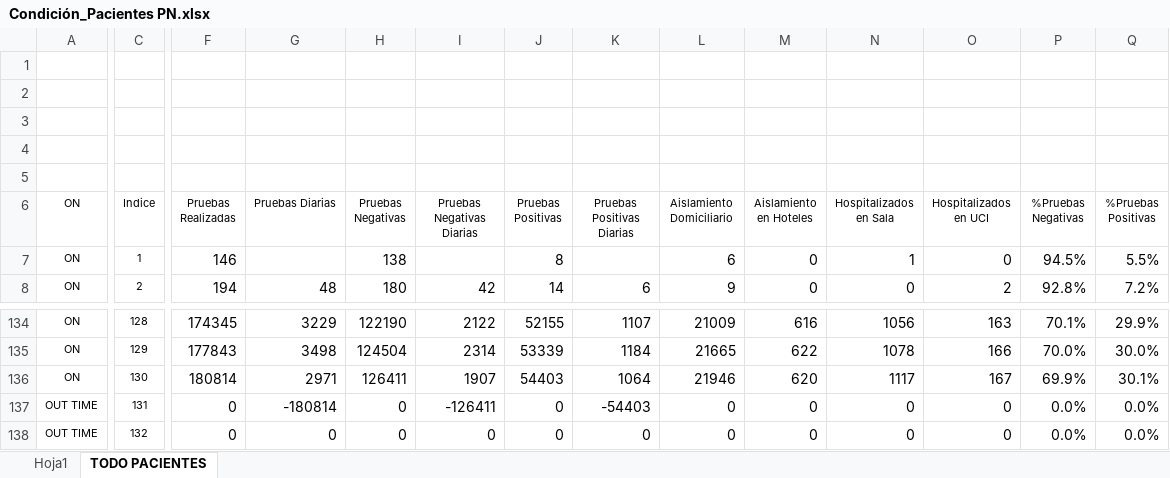
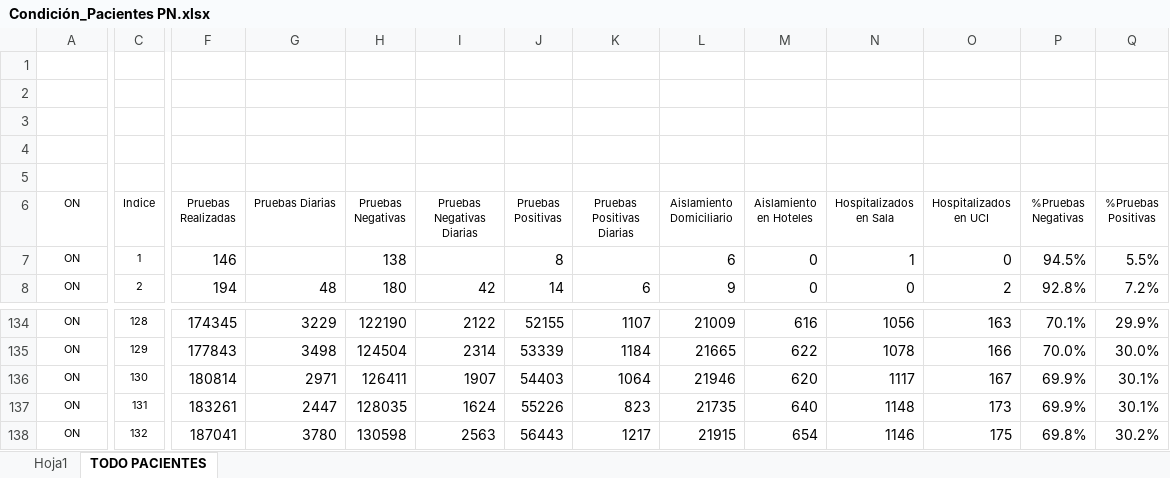
Before and after one commit to Sud-Austral/Datos_Panama, an Excel workbook: datacovidpa/Condición_Pacientes PN.xlsx, sheet TODO PACIENTES, drawn as a sheet; only a part is shown, gaps mark what is left out; values as stored, in another font and other column widths than the file's, no borders; table styles not drawn; the diff covers the shown part only; the diff names each change by its address in the sheet, - before the commit and + after, or states it on an @@ line.

```diff
--- a/datacovidpa/Condición_Pacientes PN.xlsx (sheet TODO PACIENTES)
+++ b/datacovidpa/Condición_Pacientes PN.xlsx (sheet TODO PACIENTES)
-A137:A138 (ON): OUT TIME
+A137:A138 (ON): ON
-F137 (Pruebas Realizadas): 0
+F137 (Pruebas Realizadas): 183261
-G137 (Pruebas Diarias): -180814
+G137 (Pruebas Diarias): 2447
-H137 (Pruebas Negativas): 0
+H137 (Pruebas Negativas): 128035
-I137 (Pruebas Negativas Diarias): -126411
+I137 (Pruebas Negativas Diarias): 1624
-J137 (Pruebas Positivas): 0
+J137 (Pruebas Positivas): 55226
-K137 (Pruebas Positivas Diarias): -54403
+K137 (Pruebas Positivas Diarias): 823
-L137 (Aislamiento Domiciliario): 0
+L137 (Aislamiento Domiciliario): 21735
-M137 (Aislamiento en Hoteles): 0
+M137 (Aislamiento en Hoteles): 640
-N137 (Hospitalizados en Sala): 0
+N137 (Hospitalizados en Sala): 1148
-O137 (Hospitalizados en UCI): 0
+O137 (Hospitalizados en UCI): 173
-P137 (%Pruebas Negativas): 0.0%
+P137 (%Pruebas Negativas): 69.9%
-Q137 (%Pruebas Positivas): 0.0%
+Q137 (%Pruebas Positivas): 30.1%
-F138 (Pruebas Realizadas): 0
+F138 (Pruebas Realizadas): 187041
-G138 (Pruebas Diarias): 0
+G138 (Pruebas Diarias): 3780
-H138 (Pruebas Negativas): 0
+H138 (Pruebas Negativas): 130598
-I138 (Pruebas Negativas Diarias): 0
+I138 (Pruebas Negativas Diarias): 2563
-J138 (Pruebas Positivas): 0
+J138 (Pruebas Positivas): 56443
-K138 (Pruebas Positivas Diarias): 0
+K138 (Pruebas Positivas Diarias): 1217
-L138 (Aislamiento Domiciliario): 0
+L138 (Aislamiento Domiciliario): 21915
-M138 (Aislamiento en Hoteles): 0
+M138 (Aislamiento en Hoteles): 654
-N138 (Hospitalizados en Sala): 0
+N138 (Hospitalizados en Sala): 1146
-O138 (Hospitalizados en UCI): 0
+O138 (Hospitalizados en UCI): 175
-P138 (%Pruebas Negativas): 0.0%
+P138 (%Pruebas Negativas): 69.8%
-Q138 (%Pruebas Positivas): 0.0%
+Q138 (%Pruebas Positivas): 30.2%
```
Also changed, not shown: 167 edited cells elsewhere in this sheet, sheet Hoja1, 2 other files.
